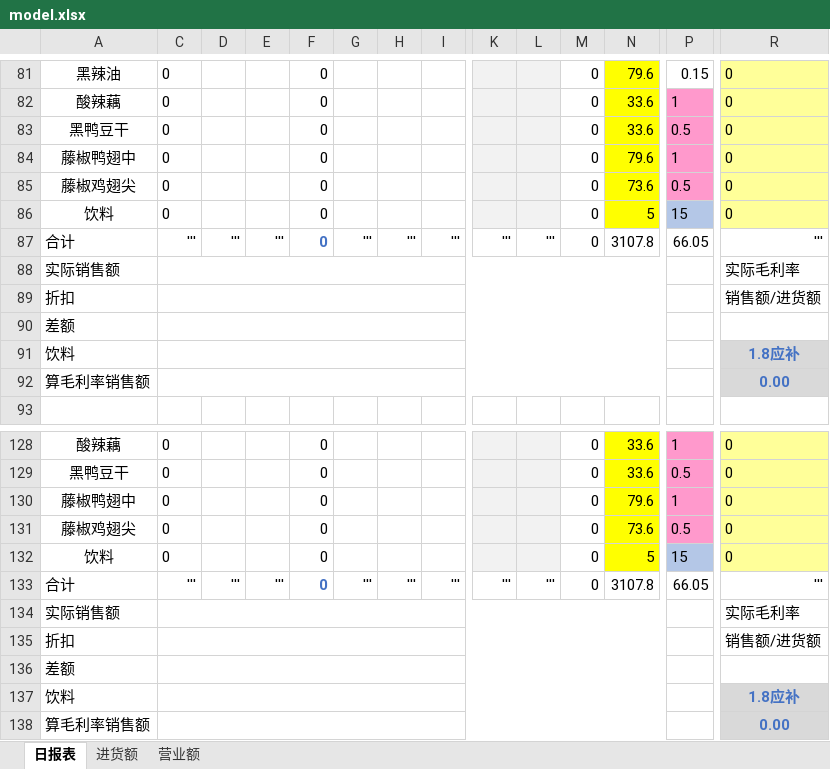
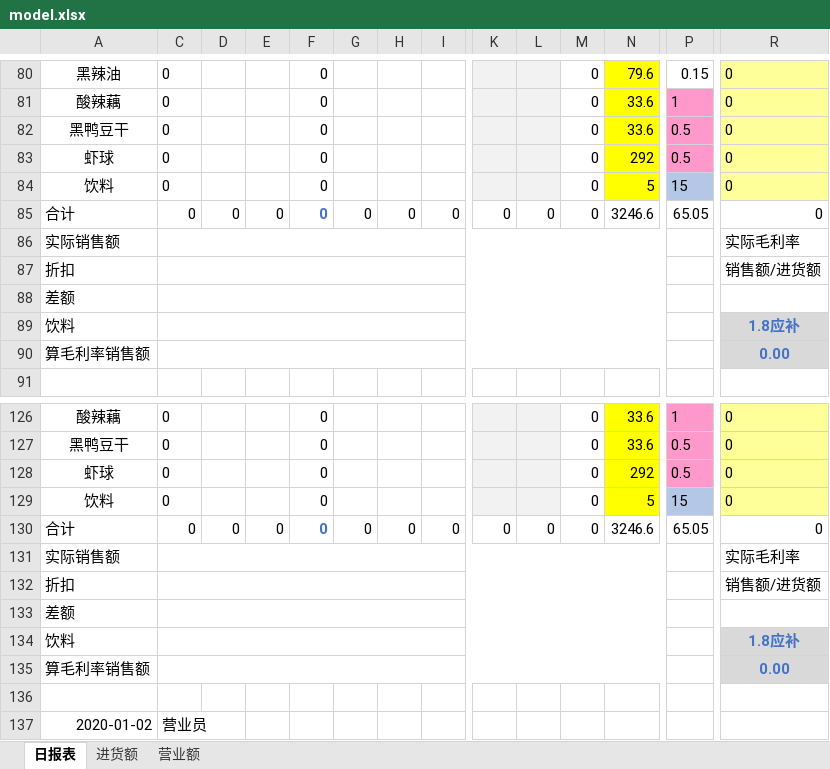
Before and after one commit to sunwnehongl/FinancialSystem, an Excel workbook: config/model.xlsx, sheet 日报表, drawn as a sheet; only a part is shown, gaps mark what is left out; the shorter side is filled out with more unchanged rows; values as stored, in another font and other column widths than the file's, no borders; removed rows and columns are numbered as before the commit, all else as after; rows hold the shown columns only; the diff covers the shown part only; the diff names each change by its address in the sheet, - before the commit and + after, or states it on an @@ line.

```diff
--- a/config/model.xlsx (sheet 日报表)
+++ b/config/model.xlsx (sheet 日报表)
-row 84: 藤椒鸭翅中 | 0 |  |  | 0 |  |  |  |  |  | 0 | 79.6 | 1 | 0
-A83: 藤椒鸡翅尖
+A83: 虾球
-N83: 73.6
+N83: 292
-C85: '''
+C85: 0
-D85: '''
+D85: 0
-E85: '''
+E85: 0
-G85: '''
+G85: 0
-H85: '''
+H85: 0
-I85: '''
+I85: 0
-K85: '''
+K85: 0
-L85: '''
+L85: 0
-N85: 3107.8
+N85: 3246.6
-P85: 66.05
+P85: 65.05
-R85: '''
+R85: 0
-row 130: 藤椒鸭翅中 | 0 |  |  | 0 |  |  |  |  |  | 0 | 79.6 | 1 | 0
-A128: 藤椒鸡翅尖
+A128: 虾球
-N128: 73.6
+N128: 292
-C130: '''
+C130: 0
-D130: '''
+D130: 0
-E130: '''
+E130: 0
-G130: '''
+G130: 0
-H130: '''
+H130: 0
-I130: '''
+I130: 0
-K130: '''
+K130: 0
-L130: '''
+L130: 0
-N130: 3107.8
+N130: 3246.6
-P130: 66.05
+P130: 65.05
-R130: '''
+R130: 0
```
Also changed, not shown: 29 removed rows and 377 edited cells elsewhere in this sheet, formulas that keep their value, hidden cells, config/任务.xlsx, config/门店规格.xlsx, 1 other file.
